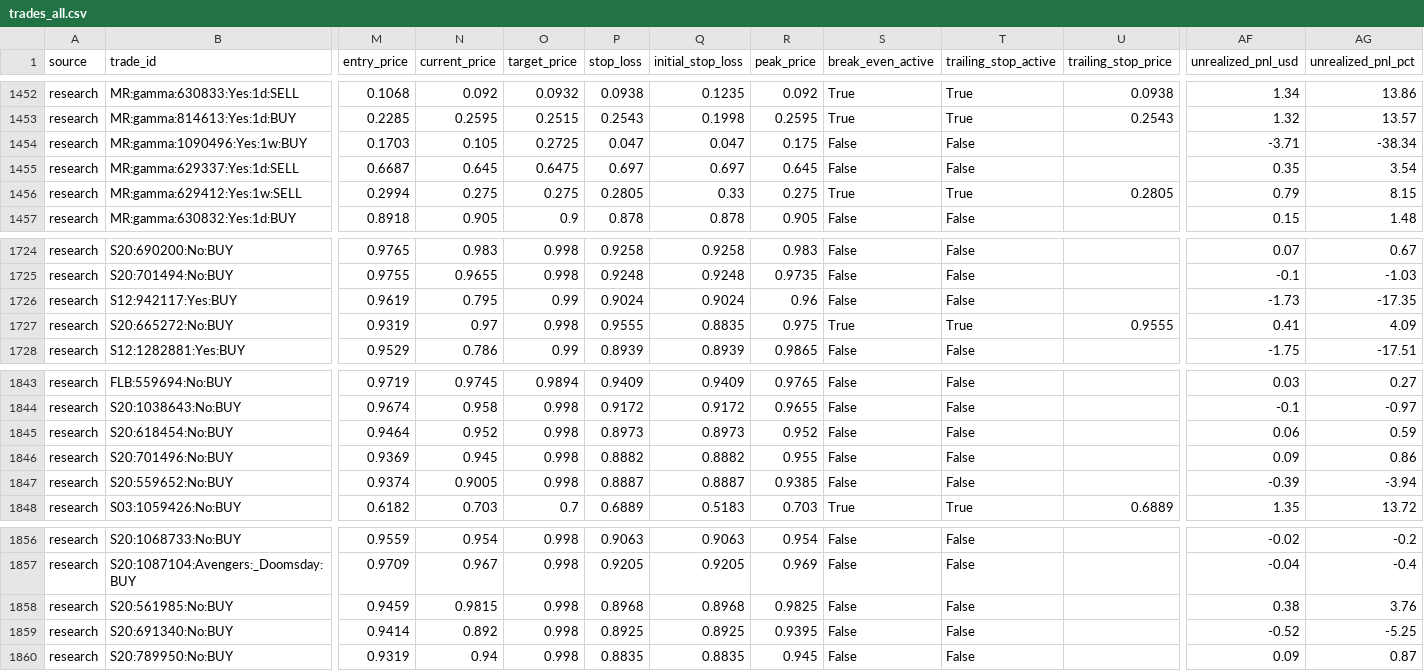
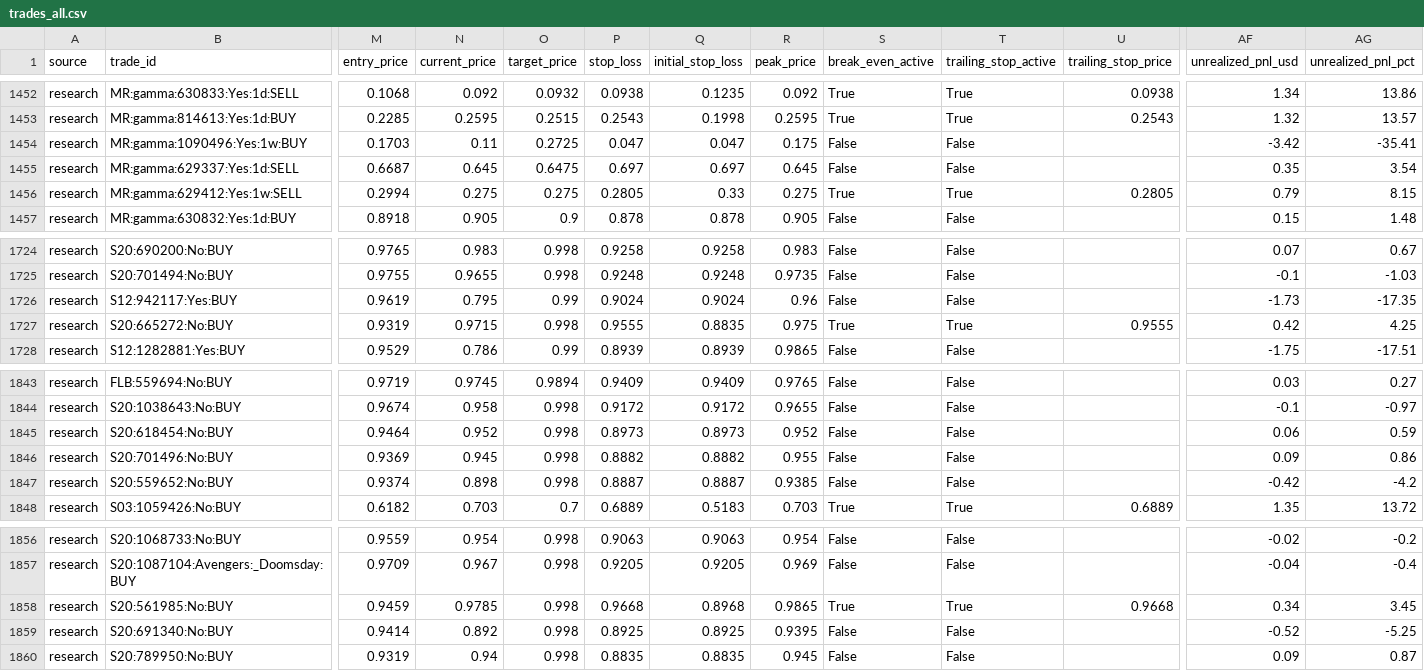
Before and after one commit to aguamarinac2-netizen/quant-polymarket-trackrecord, a CSV file: trades_all.csv, drawn as a sheet; only a part is shown, gaps mark what is left out; the diff covers the shown part only; the diff names each change by its address in the sheet, - before the commit and + after, or states it on an @@ line.

```diff
--- a/trades_all.csv
+++ b/trades_all.csv
-N1454 (current_price): 0.105
+N1454 (current_price): 0.11
-AF1454 (unrealized_pnl_usd): -3.71
+AF1454 (unrealized_pnl_usd): -3.42
-AG1454 (unrealized_pnl_pct): -38.34
+AG1454 (unrealized_pnl_pct): -35.41
-N1727 (current_price): 0.97
+N1727 (current_price): 0.9715
-AF1727 (unrealized_pnl_usd): 0.41
+AF1727 (unrealized_pnl_usd): 0.42
-AG1727 (unrealized_pnl_pct): 4.09
+AG1727 (unrealized_pnl_pct): 4.25
-N1847 (current_price): 0.9005
+N1847 (current_price): 0.898
-AF1847 (unrealized_pnl_usd): -0.39
+AF1847 (unrealized_pnl_usd): -0.42
-AG1847 (unrealized_pnl_pct): -3.94
+AG1847 (unrealized_pnl_pct): -4.2
-N1858 (current_price): 0.9815
+N1858 (current_price): 0.9785
-P1858 (stop_loss): 0.8968
+P1858 (stop_loss): 0.9668
-R1858 (peak_price): 0.9825
+R1858 (peak_price): 0.9865
-S1858 (break_even_active): False
+S1858 (break_even_active): True
-T1858 (trailing_stop_active): False
+T1858 (trailing_stop_active): True
-U1858 (trailing_stop_price): (empty)
+U1858 (trailing_stop_price): 0.9668
-AF1858 (unrealized_pnl_usd): 0.38
+AF1858 (unrealized_pnl_usd): 0.34
-AG1858 (unrealized_pnl_pct): 3.76
+AG1858 (unrealized_pnl_pct): 3.45
```
Also changed, not shown: 1 added row and 32 edited cells elsewhere in this file, 7 other files.
